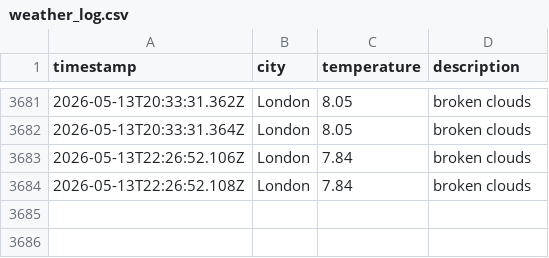
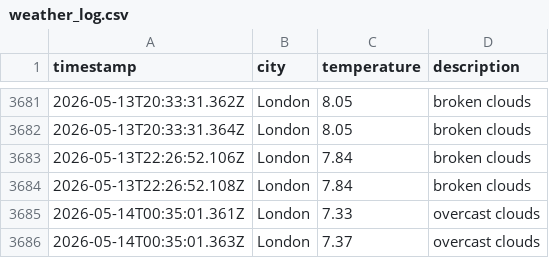
Before and after one commit to zac-tranah/DataOps-Weather-js, a CSV file: data/weather_log.csv, drawn as a sheet; only a part is shown, gaps mark what is left out.

```diff
--- a/data/weather_log.csv
+++ b/data/weather_log.csv
@@ -3684 +3684,3 @@ timestamp,city,temperature,description
 2026-05-13T22:26:52.108Z,London,7.84,broken clouds
+2026-05-14T00:35:01.361Z,London,7.33,overcast clouds
+2026-05-14T00:35:01.363Z,London,7.37,overcast clouds
```
Also changed, not shown: 1 other file.
